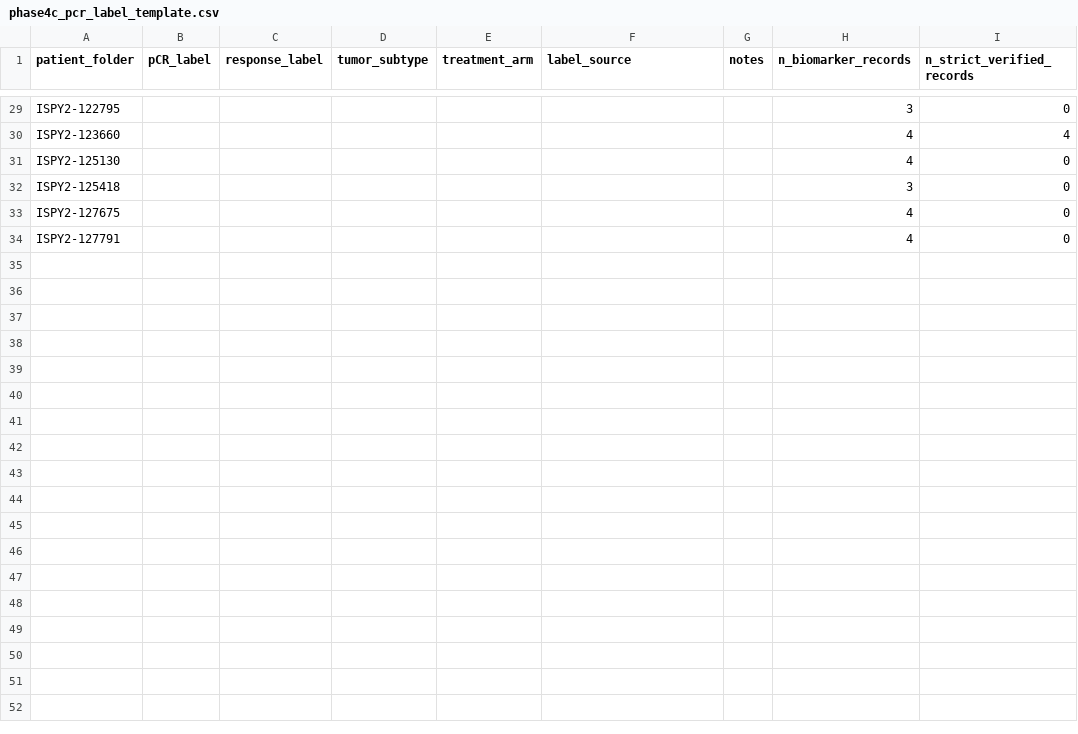
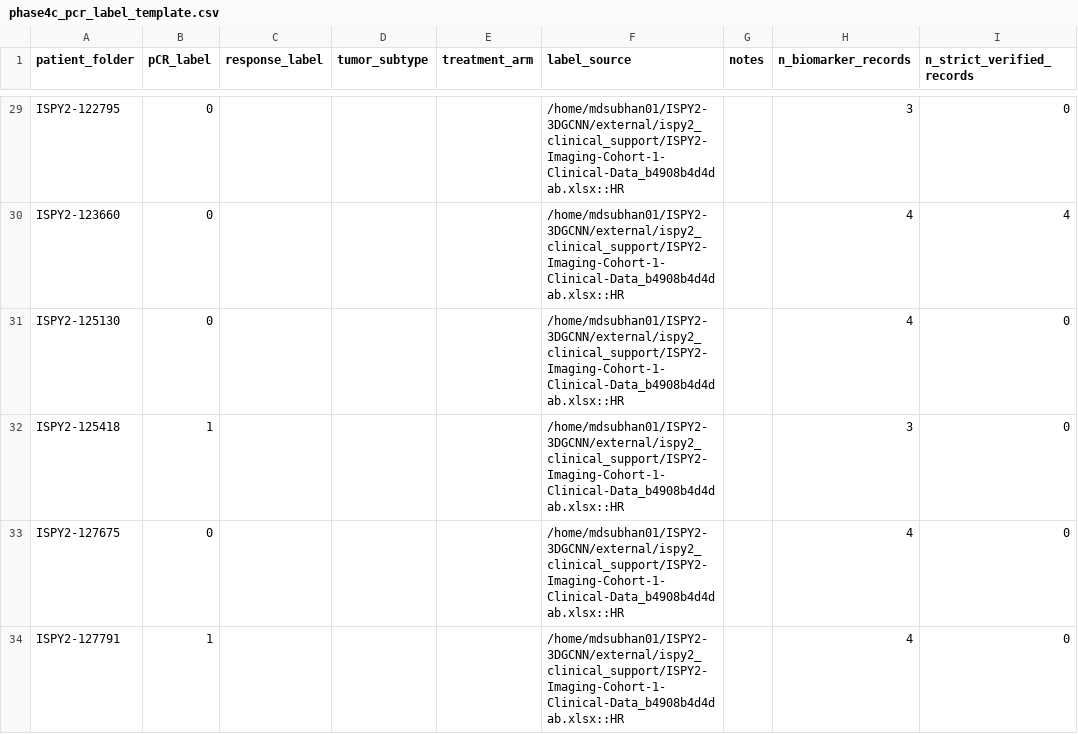
Before and after one commit to RaihanSubhan/ISPY2-3DGCNN, a CSV file: reports/tables/phase4c_pcr_label_template.csv, drawn as a sheet; only a part is shown, gaps mark what is left out; the diff covers the shown part only; the diff names each change by its address in the sheet, - before the commit and + after, or states it on an @@ line.

Commit message:
Fix phase 4E official pCR label acquisition

```diff
--- a/reports/tables/phase4c_pcr_label_template.csv
+++ b/reports/tables/phase4c_pcr_label_template.csv
-B29:B31 (pCR_label): (empty)
+B29:B31 (pCR_label): 0
-F29:F34 (label_source): (empty)
+F29:F34 (label_source): /home/mdsubhan01/ISPY2-3DGCNN/external/ispy2_clinical_support/ISPY2-Imaging-Cohort-1-Clinical-Data_b4908b4d4dab.xlsx::HR
-B32 (pCR_label): (empty)
+B32 (pCR_label): 1
-B33 (pCR_label): (empty)
+B33 (pCR_label): 0
-B34 (pCR_label): (empty)
+B34 (pCR_label): 1
```
Also changed, not shown: 54 edited cells elsewhere in this file, 12 other files.
